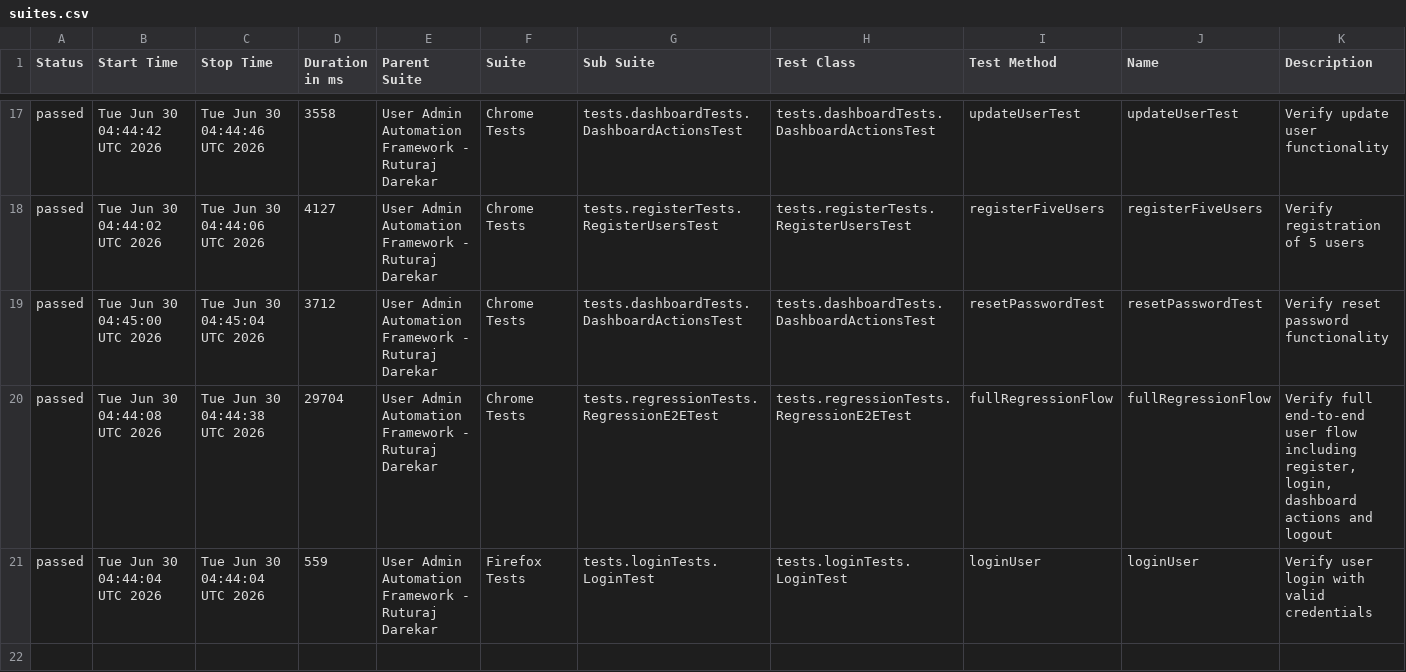
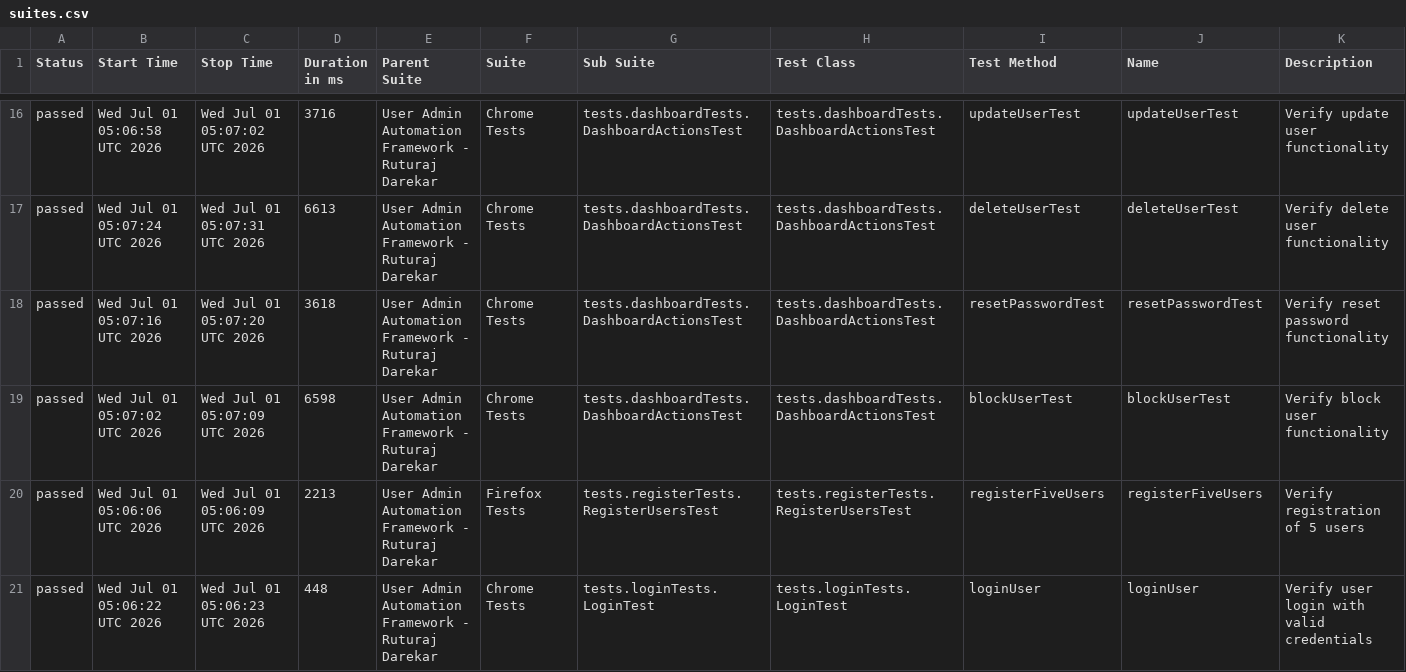
Before and after one commit to Ruturaj0861/user-admin-automation, a CSV file: data/suites.csv, drawn as a sheet; only a part is shown, gaps mark what is left out; the diff covers the shown part only.

```diff
--- a/data/suites.csv
+++ b/data/suites.csv
@@ -17,5 +16,6 @@
-"passed","Tue Jun 30 04:44:42 UTC 2026","Tue Jun 30 04:44:46 UTC 2026","3558","User Admin Automation Framework - Ruturaj Darekar","Chrome Tests","tests.dashboardTests.DashboardActionsTest","tests.dashboardTests.DashboardActionsTest","updateUserTest","updateUserTest","Verify update user functionality"
-"passed","Tue Jun 30 04:44:02 UTC 2026","Tue Jun 30 04:44:06 UTC 2026","4127","User Admin Automation Framework - Ruturaj Darekar","Chrome Tests","tests.registerTests.RegisterUsersTest","tests.registerTests.RegisterUsersTest","registerFiveUsers","registerFiveUsers","Verify registration of 5 users"
-"passed","Tue Jun 30 04:45:00 UTC 2026","Tue Jun 30 04:45:04 UTC 2026","3712","User Admin Automation Framework - Ruturaj Darekar","Chrome Tests","tests.dashboardTests.DashboardActionsTest","tests.dashboardTests.DashboardActionsTest","resetPasswordTest","resetPasswordTest","Verify reset password functionality"
-"passed","Tue Jun 30 04:44:08 UTC 2026","Tue Jun 30 04:44:38 UTC 2026","29704","User Admin Automation Framework - Ruturaj Darekar","Chrome Tests","tests.regressionTests.RegressionE2ETest","tests.regressionTests.RegressionE2ETest","fullRegressionFlow","fullRegressionFlow","Verify full end-to-end user flow including register, login, dashboard actions and logout"
-"passed","Tue Jun 30 04:44:04 UTC 2026","Tue Jun 30 04:44:04 UTC 2026","559","User Admin Automation Framework - Ruturaj Darekar","Firefox Tests","tests.loginTests.LoginTest","tests.loginTests.LoginTest","loginUser","loginUser","Verify user login with valid credentials"
+"passed","Wed Jul 01 05:06:58 UTC 2026","Wed Jul 01 05:07:02 UTC 2026","3716","User Admin Automation Framework - Ruturaj Darekar","Chrome Tests","tests.dashboardTests.DashboardActionsTest","tests.dashboardTests.DashboardActionsTest","updateUserTest","updateUserTest","Verify update user functionality"
+"passed","Wed Jul 01 05:07:24 UTC 2026","Wed Jul 01 05:07:31 UTC 2026","6613","User Admin Automation Framework - Ruturaj Darekar","Chrome Tests","tests.dashboardTests.DashboardActionsTest","tests.dashboardTests.DashboardActionsTest","deleteUserTest","deleteUserTest","Verify delete user functionality"
+"passed","Wed Jul 01 05:07:16 UTC 2026","Wed Jul 01 05:07:20 UTC 2026","3618","User Admin Automation Framework - Ruturaj Darekar","Chrome Tests","tests.dashboardTests.DashboardActionsTest","tests.dashboardTests.DashboardActionsTest","resetPasswordTest","resetPasswordTest","Verify reset password functionality"
+"passed","Wed Jul 01 05:07:02 UTC 2026","Wed Jul 01 05:07:09 UTC 2026","6598","User Admin Automation Framework - Ruturaj Darekar","Chrome Tests","tests.dashboardTests.DashboardActionsTest","tests.dashboardTests.DashboardActionsTest","blockUserTest","blockUserTest","Verify block user functionality"
+"passed","Wed Jul 01 05:06:06 UTC 2026","Wed Jul 01 05:06:09 UTC 2026","2213","User Admin Automation Framework - Ruturaj Darekar","Firefox Tests","tests.registerTests.RegisterUsersTest","tests.registerTests.RegisterUsersTest","registerFiveUsers","registerFiveUsers","Verify registration of 5 users"
+"passed","Wed Jul 01 05:06:22 UTC 2026","Wed Jul 01 05:06:23 UTC 2026","448","User Admin Automation Framework - Ruturaj Darekar","Chrome Tests","tests.loginTests.LoginTest","tests.loginTests.LoginTest","loginUser","loginUser","Verify user login with valid credentials"
```
Also changed, not shown: 3 added rows, 4 removed rows and 52 edited cells elsewhere in this file, 55 other files.
